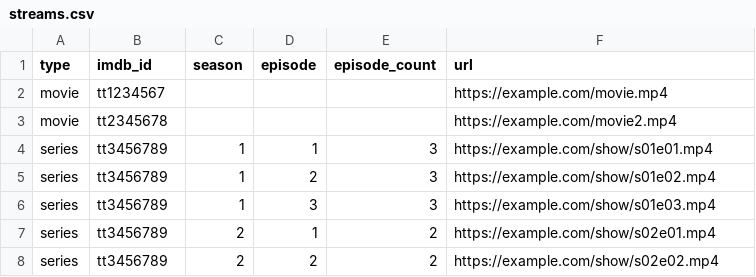
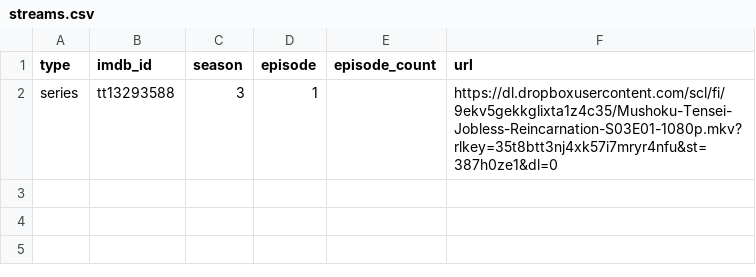
Before and after one commit to 533429/links, a CSV file: data/streams.csv, drawn as a sheet.

Commit message:
Update streams.csv

```diff
--- a/data/streams.csv
+++ b/data/streams.csv
@@ -1,8 +1,2 @@
 type,imdb_id,season,episode,episode_count,url
-movie,tt1234567,,,,https://example.com/movie.mp4
-movie,tt2345678,,,,https://example.com/movie2.mp4
-series,tt3456789,1,1,3,https://example.com/show/s01e01.mp4
-series,tt3456789,1,2,3,https://example.com/show/s01e02.mp4
-series,tt3456789,1,3,3,https://example.com/show/s01e03.mp4
-series,tt3456789,2,1,2,https://example.com/show/s02e01.mp4
-series,tt3456789,2,2,2,https://example.com/show/s02e02.mp4
+series,tt13293588,3,1,,https://dl.dropboxusercontent.com/scl/fi/9ekv5gekkglixta1z4c35/Mushoku-Tensei-Jobless-Reincarnation-S03E01-1080p.mkv?rlkey=35t8btt3nj4xk57i7mryr4nfu&st=387h0ze1&dl=0
```
